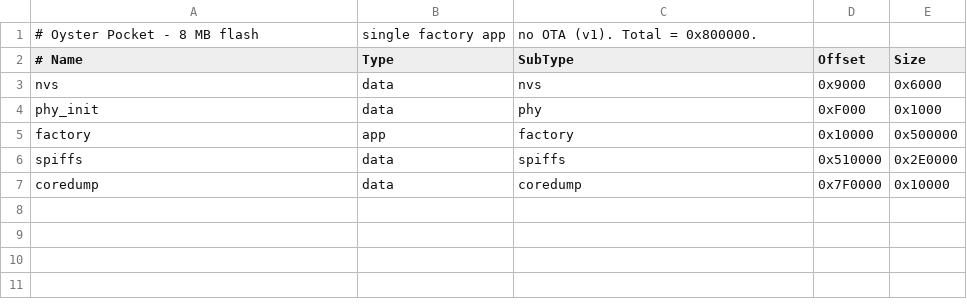
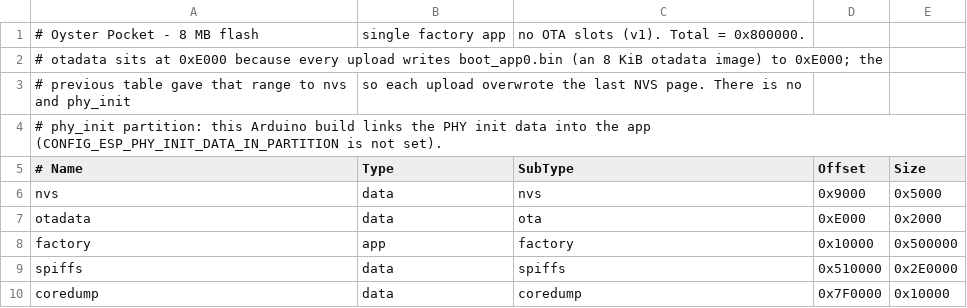
Before and after one commit to Martysunshine/OysterOS-Cardputer, a CSV file: firmware/partitions_8mb_noota.csv, drawn as a sheet.

Commit message:
fix(firmware): stop uploads from overwriting NVS in the default partition table
Every upload writes an 8 KiB otadata image to 0xE000, which the old table gave to the end of nvs and to phy_init. The table now reserves 0xE000 for otadata, shrinks nvs to 20 KiB and drops phy_init, because the PHY data is linked into the application in this build. The device configuration therefore survives re-flashing. The device has to be provisioned again after the first flash with the new table.

Created by martin.matysek

```diff
--- a/firmware/partitions_8mb_noota.csv
+++ b/firmware/partitions_8mb_noota.csv
@@ -1,5 +1,8 @@
-# Oyster Pocket - 8 MB flash, single factory app, no OTA (v1). Total = 0x800000.
+# Oyster Pocket - 8 MB flash, single factory app, no OTA slots (v1). Total = 0x800000.
+# otadata sits at 0xE000 because every upload writes boot_app0.bin (an 8 KiB otadata image) to 0xE000; the
+# previous table gave that range to nvs and phy_init, so each upload overwrote the last NVS page. There is no
+# phy_init partition: this Arduino build links the PHY init data into the app (CONFIG_ESP_PHY_INIT_DATA_IN_PARTITION is not set).
 # Name,    Type, SubType,  Offset,   Size
-nvs,       data, nvs,      0x9000,   0x6000
-phy_init,  data, phy,      0xF000,   0x1000
+nvs,       data, nvs,      0x9000,   0x5000
+otadata,   data, ota,      0xE000,   0x2000
 factory,   app,  factory,  0x10000,  0x500000
```
Also changed, not shown: 1 other file.
